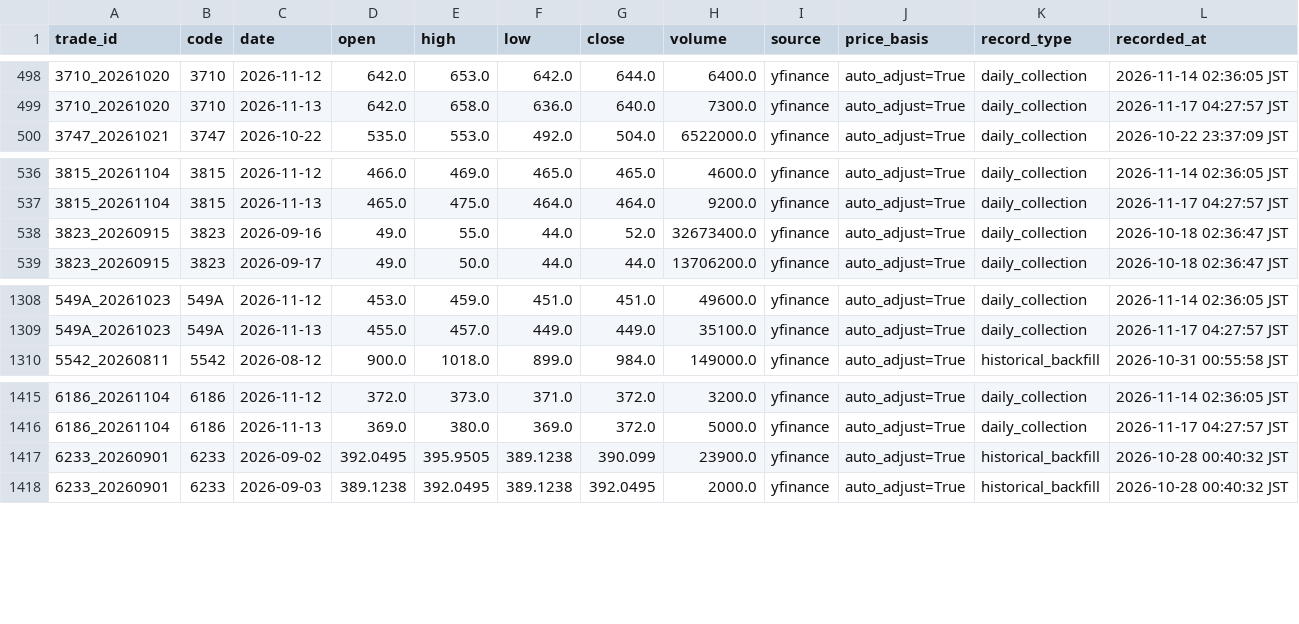
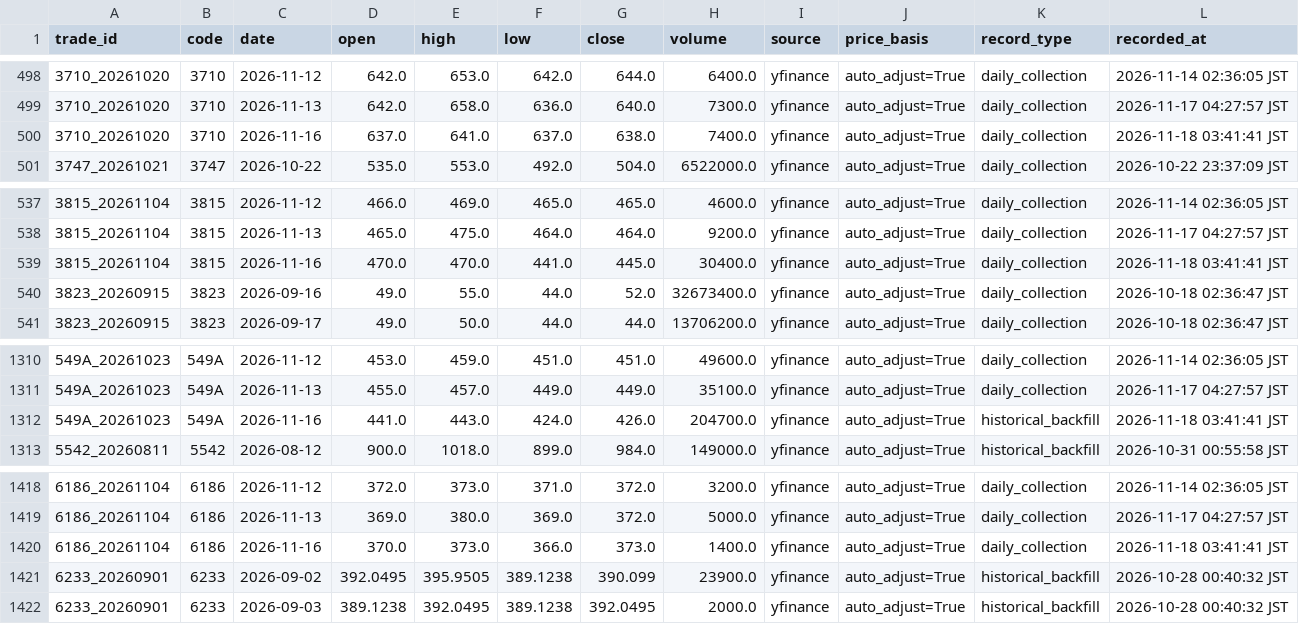
Before and after one commit to rikubell0954-del/stock-monito, a CSV file: results/trade_daily_prices.csv, drawn as a sheet; only a part is shown, gaps mark what is left out; the diff names each change by its address in the sheet, - before the commit and + after, or states it on an @@ line.

```diff
--- a/results/trade_daily_prices.csv
+++ b/results/trade_daily_prices.csv
+row 500: 3710_20261020 | 3710 | 2026-11-16 | 637.0 | 641.0 | 637.0 | 638.0 | 7400.0 | yfinance | auto_adjust=True | daily_collection | 2026-11-18 03:41:41 JST
+row 539: 3815_20261104 | 3815 | 2026-11-16 | 470.0 | 470.0 | 441.0 | 445.0 | 30400.0 | yfinance | auto_adjust=True | daily_collection | 2026-11-18 03:41:41 JST
+row 1312: 549A_20261023 | 549A | 2026-11-16 | 441.0 | 443.0 | 424.0 | 426.0 | 204700.0 | yfinance | auto_adjust=True | historical_backfill | 2026-11-18 03:41:41 JST
+row 1420: 6186_20261104 | 6186 | 2026-11-16 | 370.0 | 373.0 | 366.0 | 373.0 | 1400.0 | yfinance | auto_adjust=True | daily_collection | 2026-11-18 03:41:41 JST
```
Also changed, not shown: results/market_regime_history.csv, results/ranked_candidates.csv, 11 other files.
